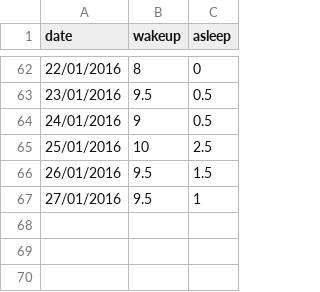
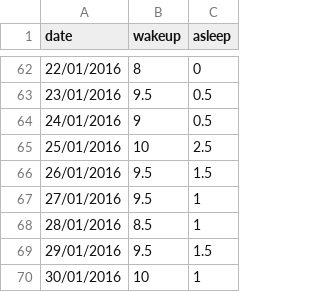
Before and after one commit to Eugenijus/eugenijus.github.io, a TSV file: data/sleep2.tsv, drawn as a sheet; only a part is shown, gaps mark what is left out.

Commit message:
Dates update and other

```diff
--- a/data/sleep2.tsv
+++ b/data/sleep2.tsv
@@ -67 +67,4 @@ date	wakeup	asleep
 27/01/2016	9.5	1
+28/01/2016	8.5	1
+29/01/2016	9.5	1.5
+30/01/2016	10	1
```
Also changed, not shown: 4 other files.
